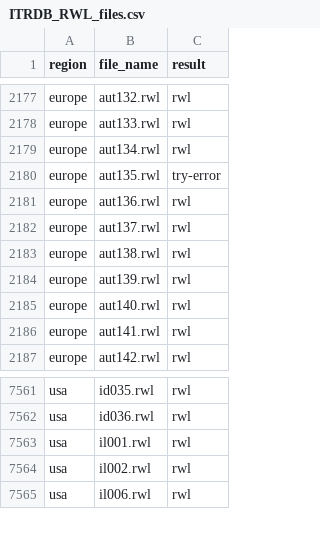
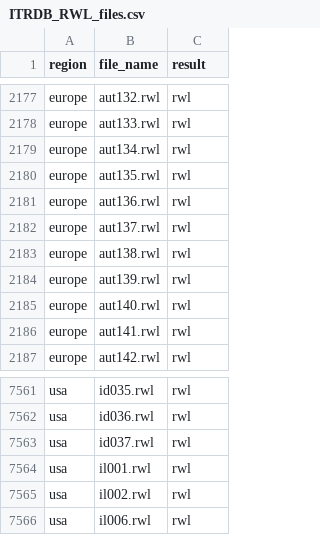
Before and after one commit to chguiterman/check-ITRDB, a CSV file: data/ITRDB_RWL_files.csv, drawn as a sheet; only a part is shown, gaps mark what is left out.

```diff
--- a/data/ITRDB_RWL_files.csv
+++ b/data/ITRDB_RWL_files.csv
@@ -2179,3 +2179,3 @@
 "europe","aut134.rwl","rwl"
-"europe","aut135.rwl","try-error"
+"europe","aut135.rwl","rwl"
 "europe","aut136.rwl","rwl"
@@ -7562,2 +7562,3 @@
 "usa","id036.rwl","rwl"
+"usa","id037.rwl","rwl"
 "usa","il001.rwl","rwl"
```
